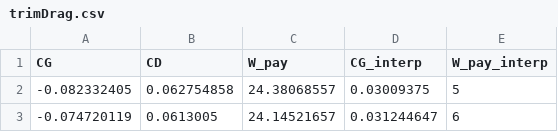
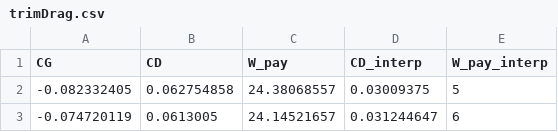
Before and after one commit to convexengineering/gplibrary, a CSV file: 1682/gas_male/trimDrag.csv, drawn as a sheet; only a part is shown.

Commit message:
Fixed typo in trimDrag.csv

```diff
--- a/1682/gas_male/trimDrag.csv
+++ b/1682/gas_male/trimDrag.csv
@@ -1,2 +1,2 @@
-CG,CD,W_pay,CG_interp,W_pay_interp
+CG,CD,W_pay,CD_interp,W_pay_interp
 -0.082332405,0.062754858,24.38068557,0.03009375,5
```
